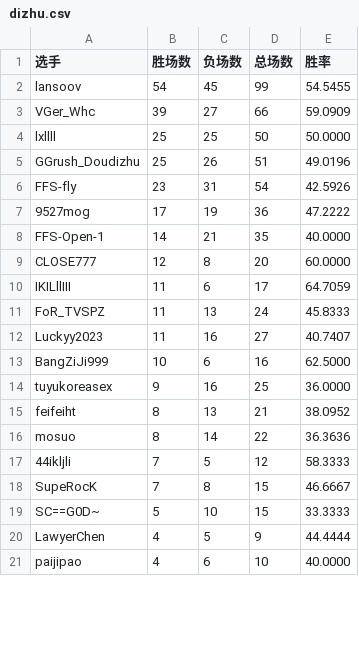
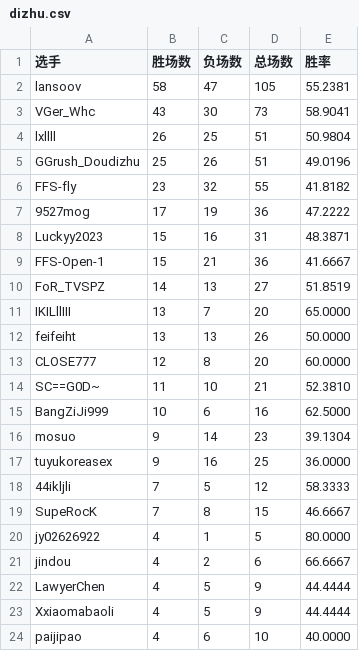
Before and after one commit to GGrush-Doudizhu/GGrush-Doudizhu.github.io, a CSV file: data/dizhu.csv, drawn as a sheet; only a part is shown; the diff covers the shown part only.

```diff
--- a/data/dizhu.csv
+++ b/data/dizhu.csv
@@ -1,21 +1,24 @@
 选手,胜场数,负场数,总场数,胜率
-lansoov,54,45,99,54.5455
-VGer_Whc,39,27,66,59.0909
-lxllll,25,25,50,50.0000
+lansoov,58,47,105,55.2381
+VGer_Whc,43,30,73,58.9041
+lxllll,26,25,51,50.9804
 GGrush_Doudizhu,25,26,51,49.0196
-FFS-fly,23,31,54,42.5926
+FFS-fly,23,32,55,41.8182
 9527mog,17,19,36,47.2222
-FFS-Open-1,14,21,35,40.0000
+Luckyy2023,15,16,31,48.3871
+FFS-Open-1,15,21,36,41.6667
+FoR_TVSPZ,14,13,27,51.8519
+IKILllIII,13,7,20,65.0000
+feifeiht,13,13,26,50.0000
 CLOSE777,12,8,20,60.0000
-IKILllIII,11,6,17,64.7059
-FoR_TVSPZ,11,13,24,45.8333
-Luckyy2023,11,16,27,40.7407
+SC==G0D~,11,10,21,52.3810
 BangZiJi999,10,6,16,62.5000
+mosuo,9,14,23,39.1304
 tuyukoreasex,9,16,25,36.0000
-feifeiht,8,13,21,38.0952
-mosuo,8,14,22,36.3636
 44ikljli,7,5,12,58.3333
 SupeRocK,7,8,15,46.6667
-SC==G0D~,5,10,15,33.3333
+jy02626922,4,1,5,80.0000
+jindou,4,2,6,66.6667
 LawyerChen,4,5,9,44.4444
+Xxiaomabaoli,4,5,9,44.4444
 paijipao,4,6,10,40.0000
```
Also changed, not shown: 5 added rows, 5 removed rows and 3 edited cells elsewhere in this file, data/all.csv, data/funong.csv, 4 other files.
